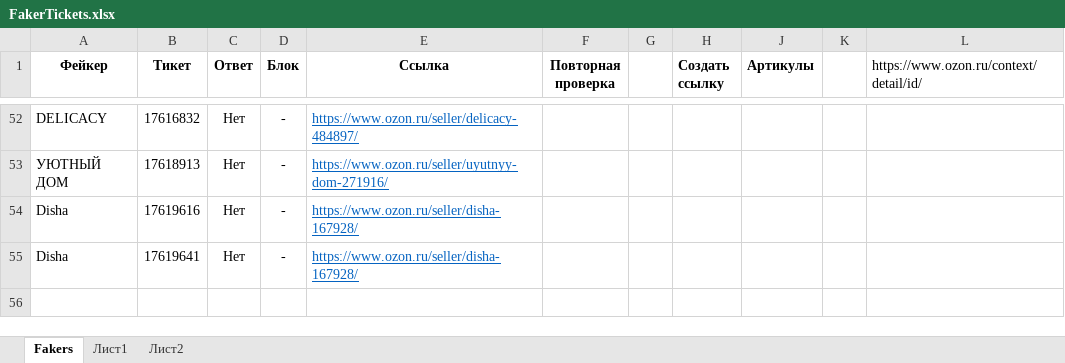
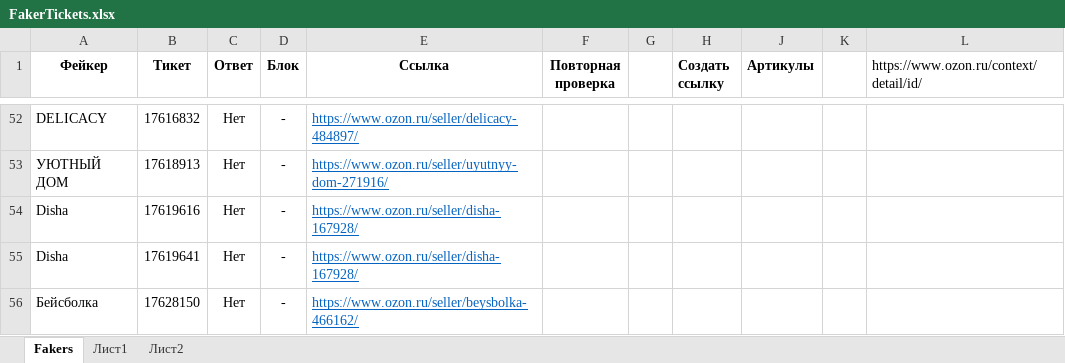
Before and after one commit to seyanaracore/HatsAndCaps, an Excel workbook: Excel/FakerTickets.xlsx, sheet Fakers, drawn as a sheet; only a part is shown, gaps mark what is left out; values as stored, in another font and other column widths than the file's, no borders; conditional formats not drawn; the diff names each change by its address in the sheet, - before the commit and + after, or states it on an @@ line.

Commit message:
Ozon faker tickets

```diff
--- a/Excel/FakerTickets.xlsx (sheet Fakers)
+++ b/Excel/FakerTickets.xlsx (sheet Fakers)
+row 56: Бейсболка | 17628150 | Нет | - | https://www.ozon.ru/seller/beysbolka-466162/
```
Also changed, not shown: sheet Лист1, sheet Лист2.
